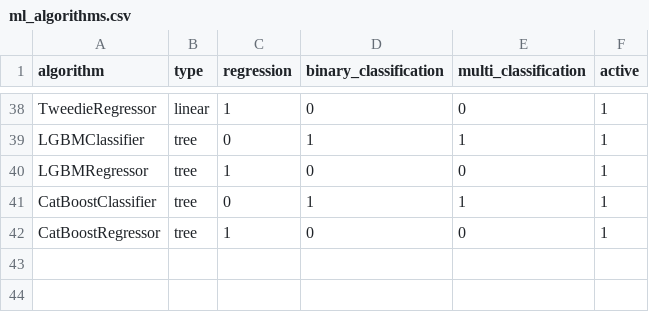
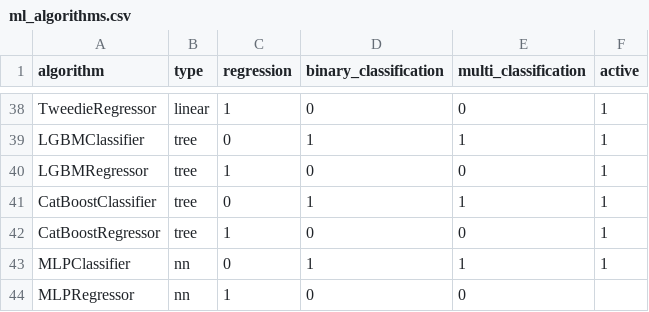
Before and after one commit to Elham-AI/Predict_plus, a CSV file: ml_algorithms.csv, drawn as a sheet; only a part is shown, gaps mark what is left out; the diff names each change by its address in the sheet, - before the commit and + after, or states it on an @@ line.

```diff
--- a/ml_algorithms.csv
+++ b/ml_algorithms.csv
+row 43: MLPClassifier | nn | 0 | 1 | 1 | 1
+row 44: MLPRegressor | nn | 1 | 0 | 0
```
Also changed, not shown: 4 other files.
